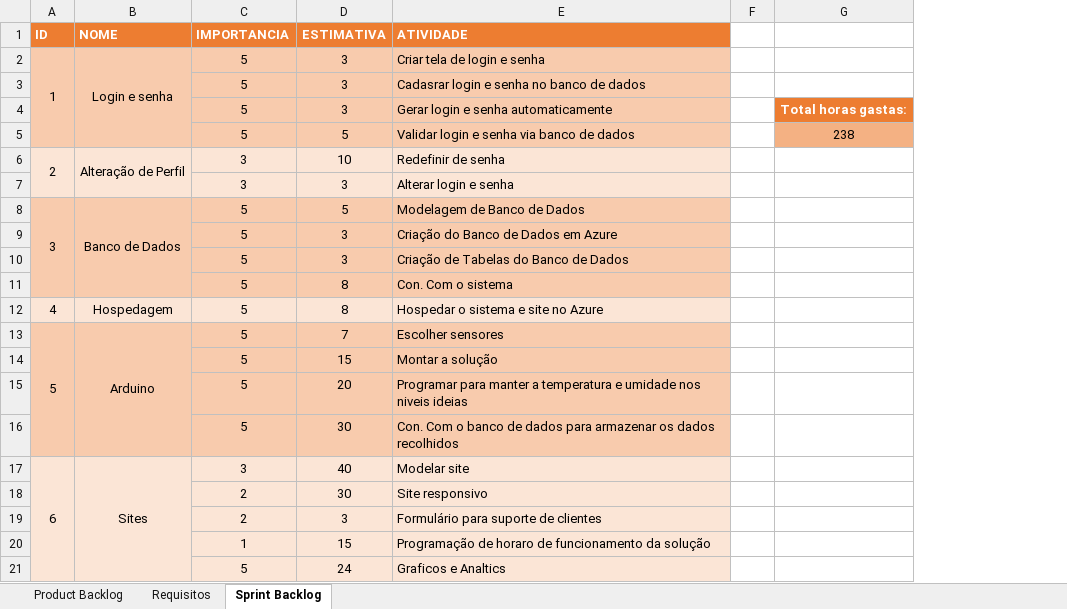
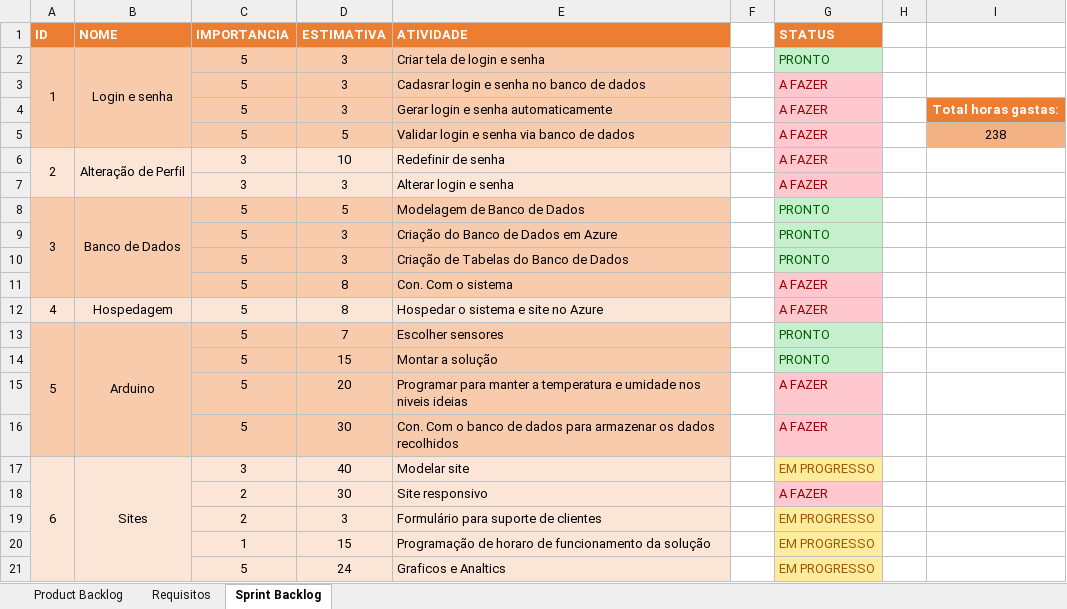
Before and after one commit to esteves-esta/TechHumi, an Excel workbook: documentacao/Planilha_De_Requisitos.xlsx, sheet Sprint Backlog, drawn as a sheet; values as stored, in another font and other column widths than the file's, no borders; the diff names each change by its address in the sheet, - before the commit and + after, or states it on an @@ line.

```diff
--- a/documentacao/Planilha_De_Requisitos.xlsx (sheet Sprint Backlog)
+++ b/documentacao/Planilha_De_Requisitos.xlsx (sheet Sprint Backlog)
+column G (STATUS), rows 2-21: PRONTO | A FAZER | A FAZER | A FAZER | A FAZER | A FAZER | PRONTO | PRONTO | PRONTO | A FAZER | A FAZER | PRONTO | PRONTO | A FAZER | A FAZER | EM PROGRESSO | A FAZER | EM PROGRESSO | EM PROGRESSO | EM PROGRESSO
+column H, empty
```
Also changed, not shown: 14 other files.
